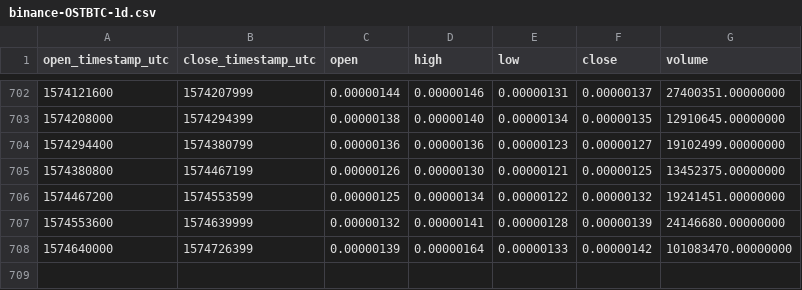
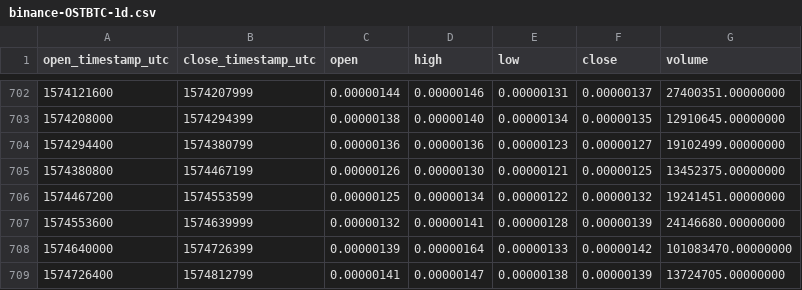
Before and after one commit to cryptobigbro/binance-OSTBTC, a CSV file: binance-OSTBTC-1d.csv, drawn as a sheet; only a part is shown, gaps mark what is left out; the diff names each change by its address in the sheet, - before the commit and + after, or states it on an @@ line.

Commit message:
Update OHLCV data.

```diff
--- a/binance-OSTBTC-1d.csv
+++ b/binance-OSTBTC-1d.csv
+row 709: 1574726400 | 1574812799 | 0.00000141 | 0.00000147 | 0.00000138 | 0.00000139 | 13724705.00000000
```
Also changed, not shown: 1 other file.
